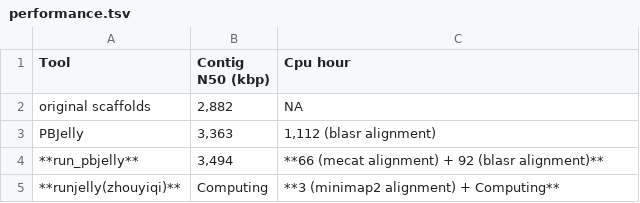
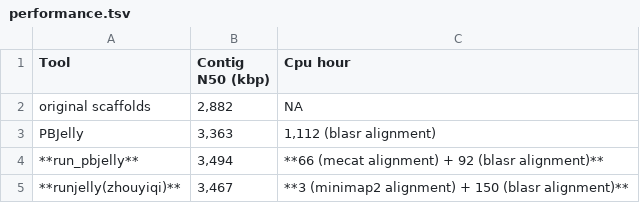
Before and after one commit to bitcometz/run_pbjelly, a TSV file: source/tables/performance.tsv, drawn as a sheet.

```diff
--- a/source/tables/performance.tsv
+++ b/source/tables/performance.tsv
@@ -4,2 +4,2 @@ PBJelly	3,363	1,112 (blasr alignment)
 **run_pbjelly**	3,494	**66 (mecat alignment) + 92 (blasr alignment)**
-**runjelly(zhouyiqi)**	Computing	**3 (minimap2 alignment) + Computing**
+**runjelly(zhouyiqi)**	3,467	**3 (minimap2 alignment) + 150 (blasr alignment)**
```
Also changed, not shown: source/tables/performance2.tsv, 5 other files.
